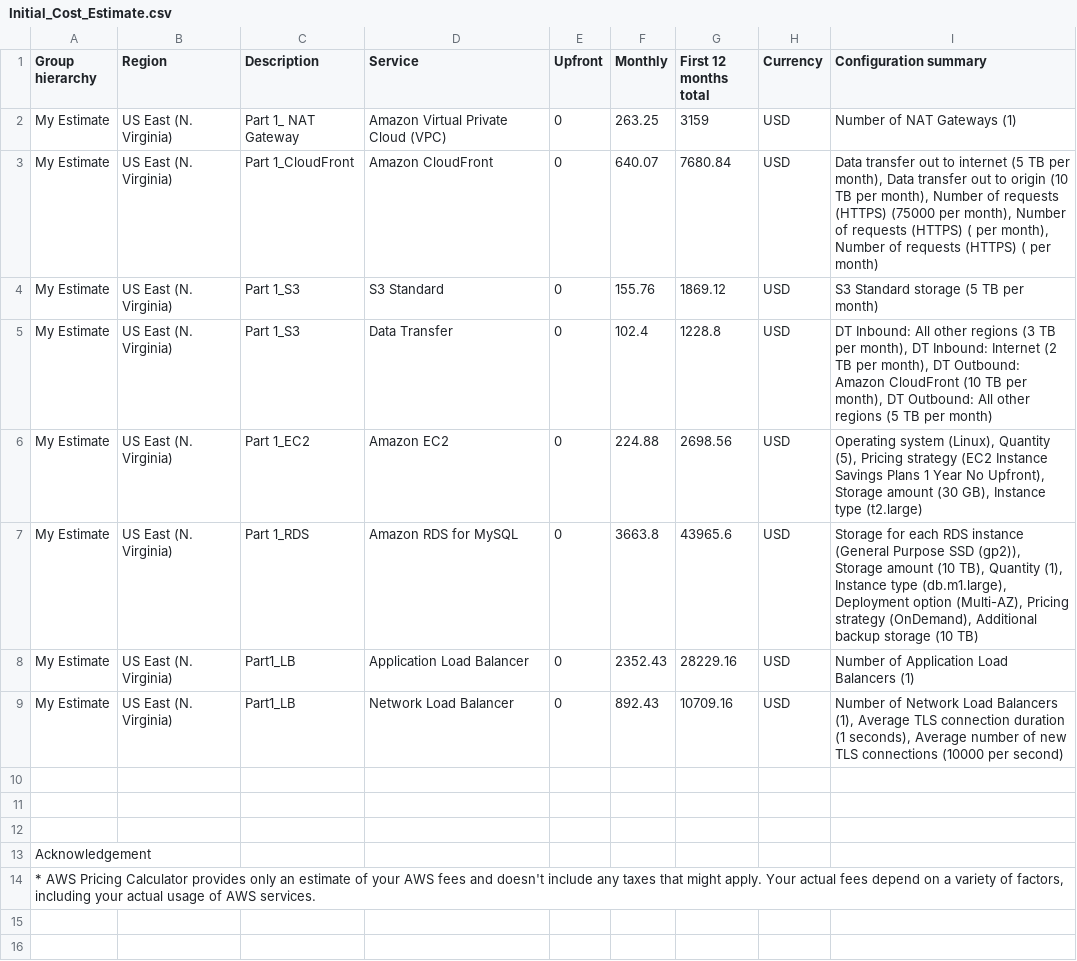
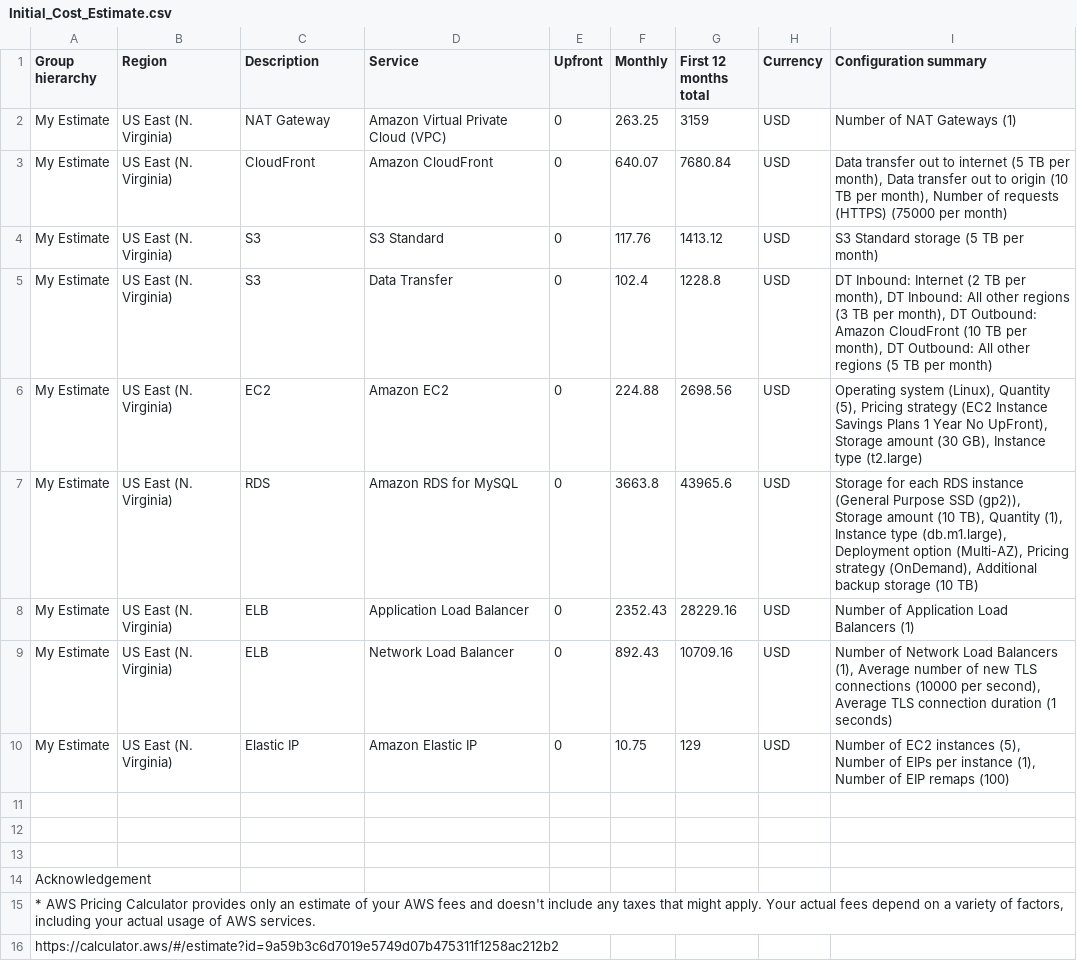
Before and after one commit to picklu/cand-c2-project, a CSV file: submission/Initial_Cost_Estimate.csv, drawn as a sheet.

```diff
--- a/submission/Initial_Cost_Estimate.csv
+++ b/submission/Initial_Cost_Estimate.csv
@@ -1,10 +1,11 @@
 Group hierarchy,Region,Description,Service,Upfront,Monthly,First 12 months total,Currency,Configuration summary
-My Estimate,US East (N. Virginia),Part 1_ NAT Gateway,Amazon Virtual Private Cloud (VPC),0,263.25,3159,USD,Number of NAT Gateways (1)
-My Estimate,US East (N. Virginia),Part 1_CloudFront,Amazon CloudFront,0,640.07,7680.84,USD,"Data transfer out to internet (5 TB per month), Data transfer out to origin (10 TB per month), Number of requests (HTTPS) (75000 per month), Number of requests (HTTPS) ( per month), Number of requests (HTTPS) ( per month)"
-My Estimate,US East (N. Virginia),Part 1_S3,S3 Standard,0,155.76,1869.12,USD,S3 Standard storage (5 TB per month)
-My Estimate,US East (N. Virginia),Part 1_S3,Data Transfer,0,102.4,1228.8,USD,"DT Inbound: All other regions (3 TB per month), DT Inbound: Internet (2 TB per month), DT Outbound: Amazon CloudFront (10 TB per month), DT Outbound: All other regions (5 TB per month)"
-My Estimate,US East (N. Virginia),Part 1_EC2,Amazon EC2,0,224.88,2698.56,USD,"Operating system (Linux), Quantity (5), Pricing strategy (EC2 Instance Savings Plans 1 Year No Upfront), Storage amount (30 GB), Instance type (t2.large)"
-My Estimate,US East (N. Virginia),Part 1_RDS,Amazon RDS for MySQL,0,3663.8,43965.6,USD,"Storage for each RDS instance (General Purpose SSD (gp2)), Storage amount (10 TB), Quantity (1), Instance type (db.m1.large), Deployment option (Multi-AZ), Pricing strategy (OnDemand), Additional backup storage (10 TB)"
-My Estimate,US East (N. Virginia),Part1_LB,Application Load Balancer,0,2352.43,28229.16,USD,Number of Application Load Balancers (1)
-My Estimate,US East (N. Virginia),Part1_LB,Network Load Balancer,0,892.43,10709.16,USD,"Number of Network Load Balancers (1), Average TLS connection duration (1 seconds), Average number of new TLS connections (10000 per second)"
+My Estimate,US East (N. Virginia),NAT Gateway,Amazon Virtual Private Cloud (VPC),0,263.25,3159,USD,Number of NAT Gateways (1)
+My Estimate,US East (N. Virginia),CloudFront,Amazon CloudFront,0,640.07,7680.84,USD,"Data transfer out to internet (5 TB per month), Data transfer out to origin (10 TB per month), Number of requests (HTTPS) (75000 per month)"
+My Estimate,US East (N. Virginia),S3,S3 Standard,0,117.76,1413.12,USD,S3 Standard storage (5 TB per month)
+My Estimate,US East (N. Virginia),S3,Data Transfer,0,102.4,1228.8,USD,"DT Inbound: Internet (2 TB per month), DT Inbound: All other regions (3 TB per month), DT Outbound: Amazon CloudFront (10 TB per month), DT Outbound: All other regions (5 TB per month)"
+My Estimate,US East (N. Virginia),EC2,Amazon EC2,0,224.88,2698.56,USD,"Operating system (Linux), Quantity (5), Pricing strategy (EC2 Instance Savings Plans 1 Year No UpFront), Storage amount (30 GB), Instance type (t2.large)"
+My Estimate,US East (N. Virginia),RDS,Amazon RDS for MySQL,0,3663.8,43965.6,USD,"Storage for each RDS instance (General Purpose SSD (gp2)), Storage amount (10 TB), Quantity (1), Instance type (db.m1.large), Deployment option (Multi-AZ), Pricing strategy (OnDemand), Additional backup storage (10 TB)"
+My Estimate,US East (N. Virginia),ELB,Application Load Balancer,0,2352.43,28229.16,USD,Number of Application Load Balancers (1)
+My Estimate,US East (N. Virginia),ELB,Network Load Balancer,0,892.43,10709.16,USD,"Number of Network Load Balancers (1), Average number of new TLS connections (10000 per second), Average TLS connection duration (1 seconds)"
+My Estimate,US East (N. Virginia),Elastic IP,Amazon Elastic IP,0,10.75,129,USD,"Number of EC2 instances (5), Number of EIPs per instance (1), Number of EIP remaps (100)"
 ,,,,,,,,
@@ -14 +15,2 @@ Acknowledgement,,,,,,,,
 "* AWS Pricing Calculator provides only an estimate of your AWS fees and doesn't include any taxes that might apply. Your actual fees depend on a variety of factors, including your actual usage of AWS services.",,,,,,,,
+https://calculator.aws/#/estimate?id=9a59b3c6d7019e5749d07b475311f1258ac212b2,,,,,,,,
```
Also changed, not shown: submission/Increased_Cost Estimate.csv, submission/Reduced_Cost_Estimate.csv.
